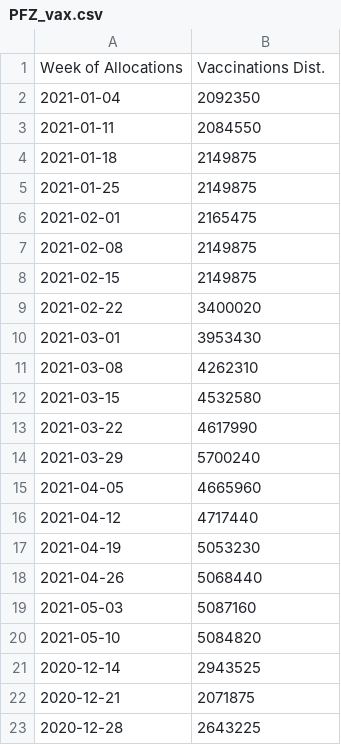
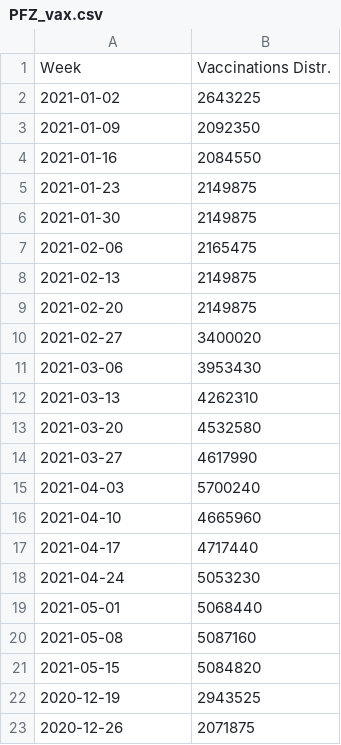
Before and after one commit to itsjonlau/Final-Project, a CSV file: JonLau_Dev/Resources/PFZ_vax.csv, drawn as a sheet.

```diff
--- a/JonLau_Dev/Resources/PFZ_vax.csv
+++ b/JonLau_Dev/Resources/PFZ_vax.csv
@@ -1,23 +1,23 @@
-Week of Allocations,Vaccinations Dist.
-2021-01-04,2092350
-2021-01-11,2084550
-2021-01-18,2149875
-2021-01-25,2149875
-2021-02-01,2165475
-2021-02-08,2149875
-2021-02-15,2149875
-2021-02-22,3400020
-2021-03-01,3953430
-2021-03-08,4262310
-2021-03-15,4532580
-2021-03-22,4617990
-2021-03-29,5700240
-2021-04-05,4665960
-2021-04-12,4717440
-2021-04-19,5053230
-2021-04-26,5068440
-2021-05-03,5087160
-2021-05-10,5084820
-2020-12-14,2943525
-2020-12-21,2071875
-2020-12-28,2643225
+Week,Vaccinations Distr.
+2021-01-02,2643225
+2021-01-09,2092350
+2021-01-16,2084550
+2021-01-23,2149875
+2021-01-30,2149875
+2021-02-06,2165475
+2021-02-13,2149875
+2021-02-20,2149875
+2021-02-27,3400020
+2021-03-06,3953430
+2021-03-13,4262310
+2021-03-20,4532580
+2021-03-27,4617990
+2021-04-03,5700240
+2021-04-10,4665960
+2021-04-17,4717440
+2021-04-24,5053230
+2021-05-01,5068440
+2021-05-08,5087160
+2021-05-15,5084820
+2020-12-19,2943525
+2020-12-26,2071875
```
Also changed, not shown: JonLau_Dev/Resources/MDN_vax.csv, JonLau_Dev/Resources/cleanvaxdb.csv, 7 other files.
